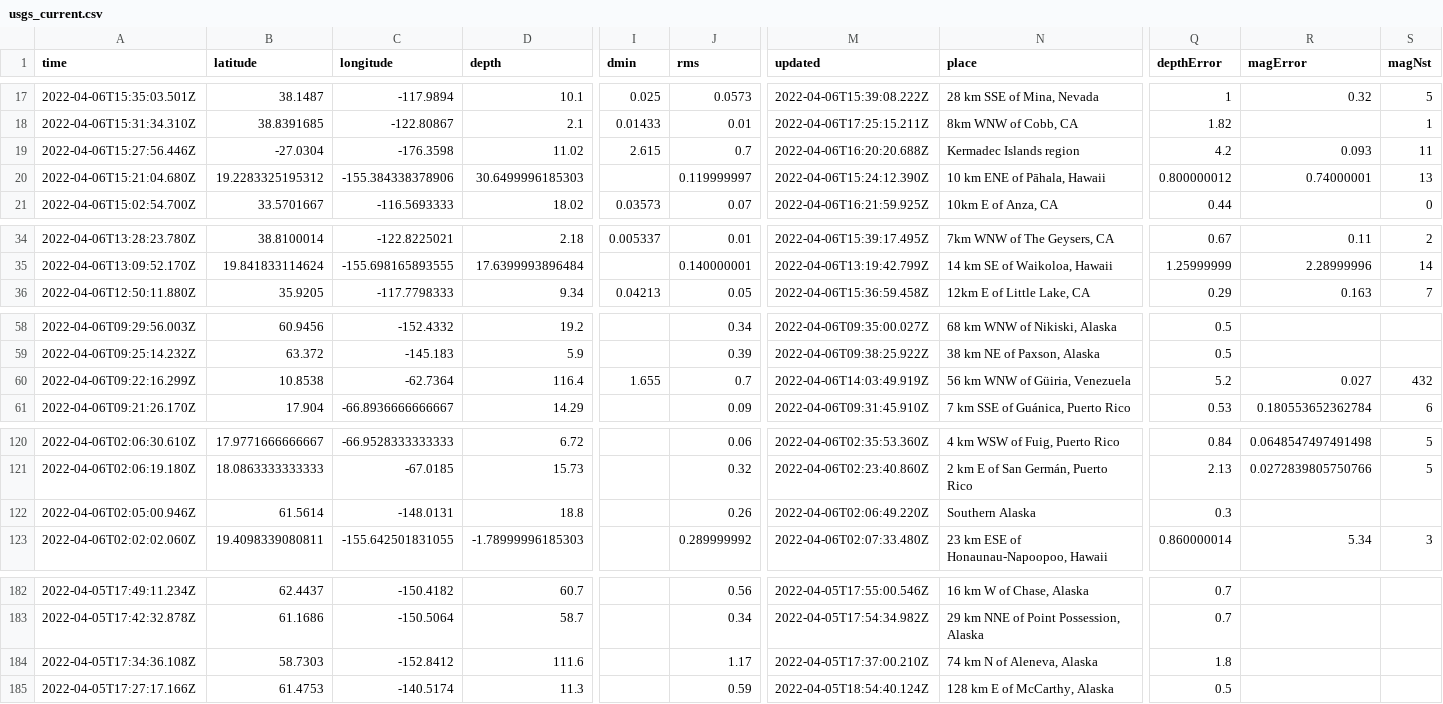
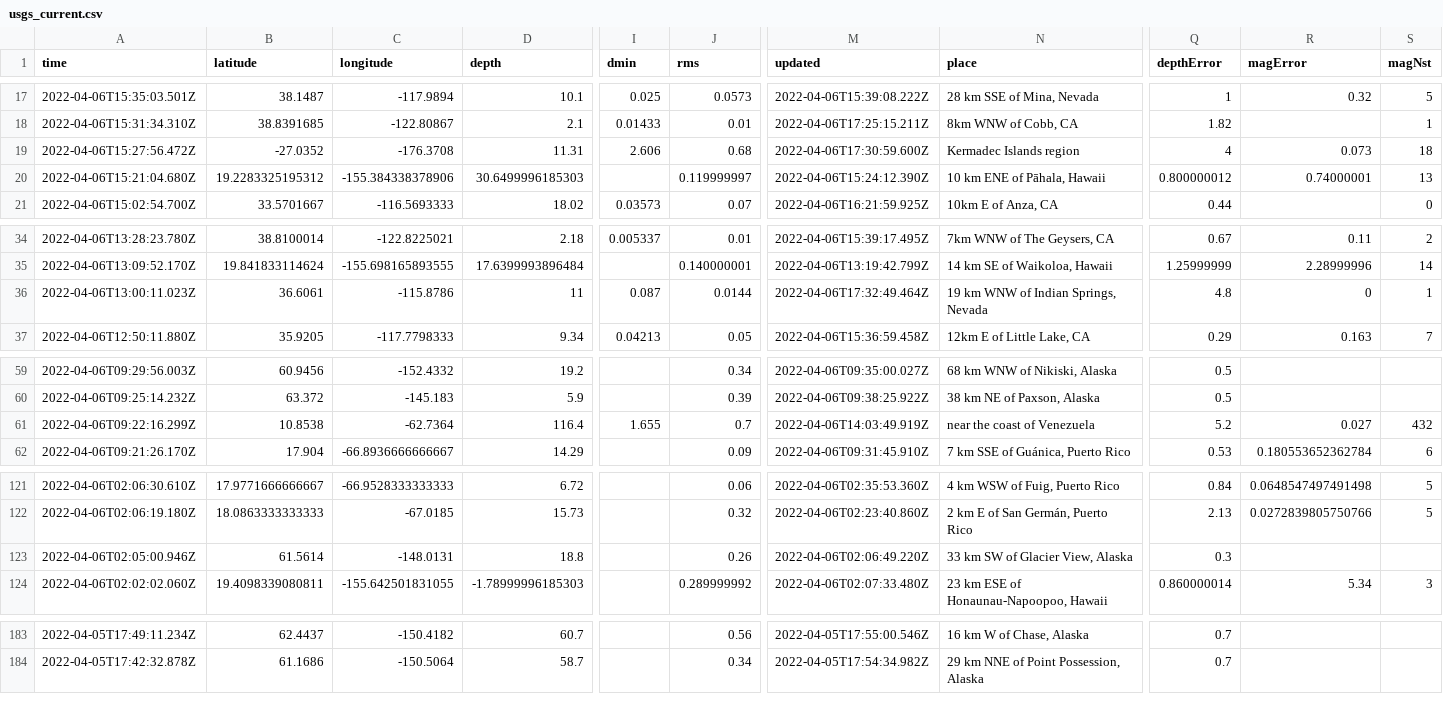
Before and after one commit to invisibae/nicar22-github-actions, a CSV file: usgs_current.csv, drawn as a sheet; only a part is shown, gaps mark what is left out; removed rows and columns are numbered as before the commit, all else as after; rows hold the shown columns only; the diff covers the shown part only; the diff names each change by its address in the sheet, - before the commit and + after, or states it on an @@ line.

```diff
--- a/usgs_current.csv
+++ b/usgs_current.csv
-A19 (time): 2022-04-06T15:27:56.446Z
+A19 (time): 2022-04-06T15:27:56.472Z
-B19 (latitude): -27.0304
+B19 (latitude): -27.0352
-C19 (longitude): -176.3598
+C19 (longitude): -176.3708
-D19 (depth): 11.02
+D19 (depth): 11.31
-I19 (dmin): 2.615
+I19 (dmin): 2.606
-J19 (rms): 0.7
+J19 (rms): 0.68
-M19 (updated): 2022-04-06T16:20:20.688Z
+M19 (updated): 2022-04-06T17:30:59.600Z
-Q19 (depthError): 4.2
+Q19 (depthError): 4
-R19 (magError): 0.093
+R19 (magError): 0.073
-S19 (magNst): 11
+S19 (magNst): 18
+row 36: 2022-04-06T13:00:11.023Z | 36.6061 | -115.8786 | 11 | 0.087 | 0.0144 | 2022-04-06T17:32:49.464Z | 19 km WNW of Indian Springs, Nevada | 4.8 | 0 | 1
-N61 (place): 56 km WNW of Güiria, Venezuela
+N61 (place): near the coast of Venezuela
-N123 (place): Southern Alaska
+N123 (place): 33 km SW of Glacier View, Alaska
-row 184: 2022-04-05T17:34:36.108Z | 58.7303 | -152.8412 | 111.6 |  | 1.17 | 2022-04-05T17:37:00.210Z | 74 km N of Aleneva, Alaska | 1.8
-row 185: 2022-04-05T17:27:17.166Z | 61.4753 | -140.5174 | 11.3 |  | 0.59 | 2022-04-05T18:54:40.124Z | 128 km E of McCarthy, Alaska | 0.5
```
Also changed, not shown: 1 edited cell elsewhere in this file, 1 other file.
